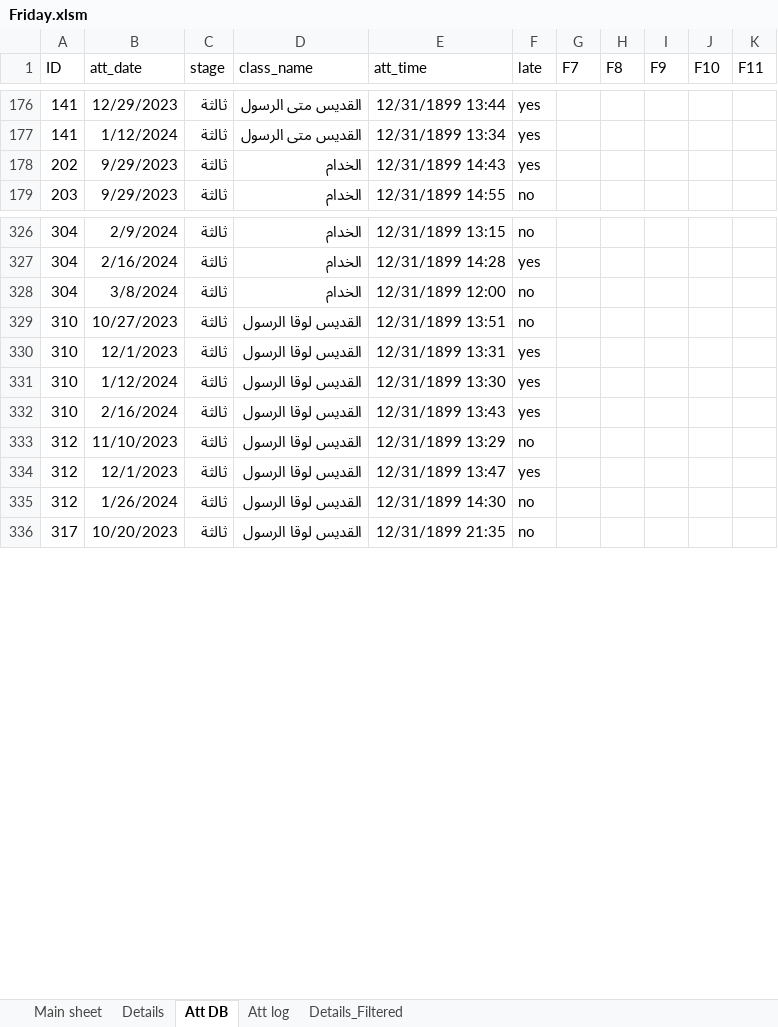
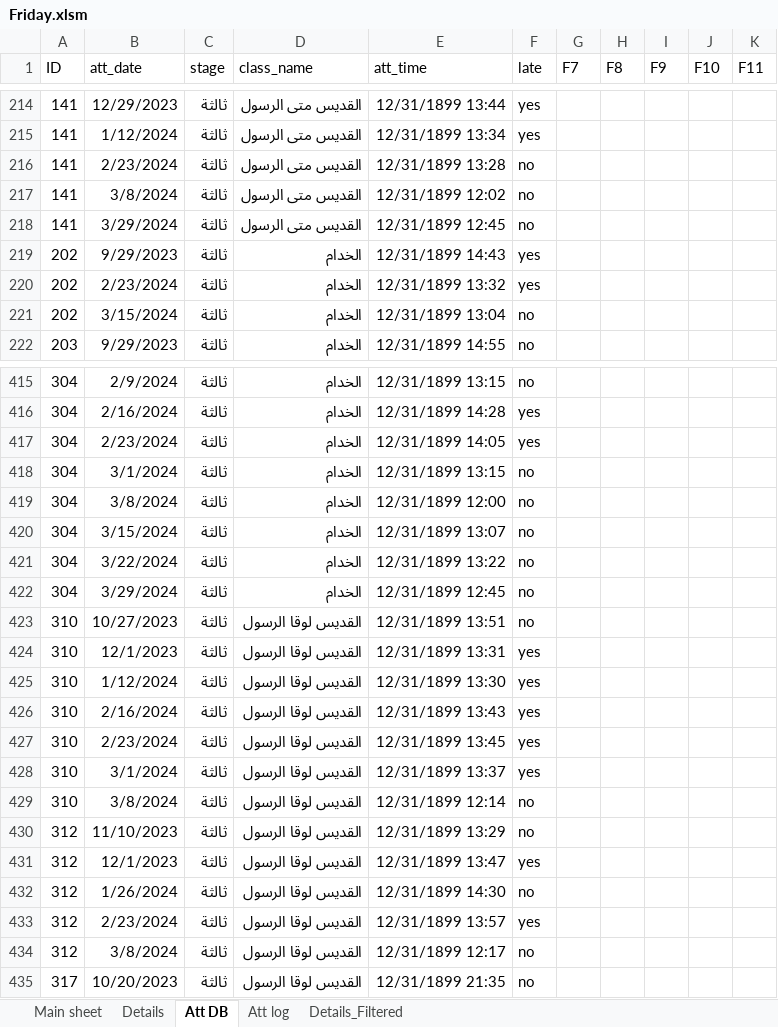
Before and after one commit to KyrillosMorgan/preparatory, an Excel workbook: Tools/Friday.xlsm, sheet Att DB, drawn as a sheet; only a part is shown, gaps mark what is left out; values as stored, in another font and other column widths than the file's, no borders; table styles not drawn; the diff covers the shown part only; the diff names each change by its address in the sheet, - before the commit and + after, or states it on an @@ line.

```diff
--- a/Tools/Friday.xlsm (sheet Att DB)
+++ b/Tools/Friday.xlsm (sheet Att DB)
+row 216: 141 | 2/23/2024 | ثالثة | القديس متى الرسول | 12/31/1899 13:28 | no
+row 217: 141 | 3/8/2024 | ثالثة | القديس متى الرسول | 12/31/1899 12:02 | no
+row 218: 141 | 3/29/2024 | ثالثة | القديس متى الرسول | 12/31/1899 12:45 | no
+row 220: 202 | 2/23/2024 | ثالثة | الخدام | 12/31/1899 13:32 | yes
+row 221: 202 | 3/15/2024 | ثالثة | الخدام | 12/31/1899 13:04 | no
+row 417: 304 | 2/23/2024 | ثالثة | الخدام | 12/31/1899 14:05 | yes
+row 418: 304 | 3/1/2024 | ثالثة | الخدام | 12/31/1899 13:15 | no
+row 420: 304 | 3/15/2024 | ثالثة | الخدام | 12/31/1899 13:07 | no
+row 421: 304 | 3/22/2024 | ثالثة | الخدام | 12/31/1899 13:22 | no
+row 422: 304 | 3/29/2024 | ثالثة | الخدام | 12/31/1899 12:45 | no
+row 427: 310 | 2/23/2024 | ثالثة | القديس لوقا الرسول | 12/31/1899 13:45 | yes
+row 428: 310 | 3/1/2024 | ثالثة | القديس لوقا الرسول | 12/31/1899 13:37 | yes
+row 429: 310 | 3/8/2024 | ثالثة | القديس لوقا الرسول | 12/31/1899 12:14 | no
+row 433: 312 | 2/23/2024 | ثالثة | القديس لوقا الرسول | 12/31/1899 13:57 | yes
+row 434: 312 | 3/8/2024 | ثالثة | القديس لوقا الرسول | 12/31/1899 12:17 | no
```
Also changed, not shown: 253 added rows elsewhere in this sheet, sheet Att log, sheet Details_Filtered, sheet Details, sheet Main sheet, charts or pictures, 2 other files.
